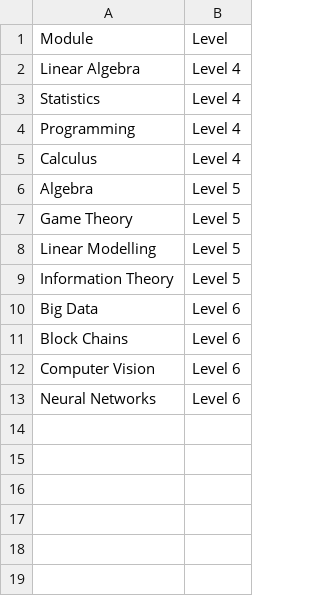
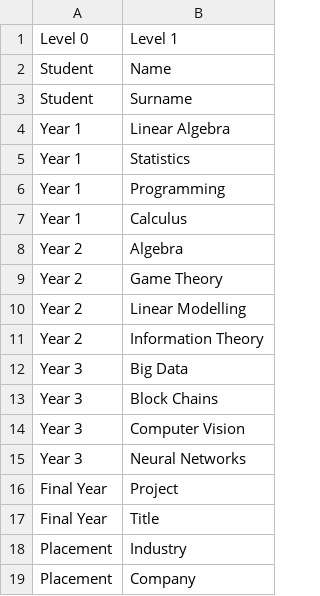
Before and after one commit to uqglmn/dhv, a CSV file: q3/levels.csv, drawn as a sheet; removed rows and columns are numbered as before the commit, all else as after; the diff names each change by its address in the sheet, - before the commit and + after, or states it on an @@ line.

Commit message:
Add files via upload

```diff
--- a/q3/levels.csv
+++ b/q3/levels.csv
+column A, row 1: Level 0; rows 4-15: Year 1 | Year 1 | Year 1 | Year 1 | Year 2 | Year 2 | Year 2 | Year 2 | Year 3 | Year 3 | Year 3 | Year 3
-column B, rows 1-13: Level | Level 4 | Level 4 | Level 4 | Level 4 | Level 5 | Level 5 | Level 5 | Level 5 | Level 6 | Level 6 | Level 6 | Level 6
-B1: Module
+B1: Level 1
+row 2: Student | Name
+row 3: Student | Surname
+row 16: Final Year | Project
+row 17: Final Year | Title
+row 18: Placement | Industry
+row 19: Placement | Company
```
